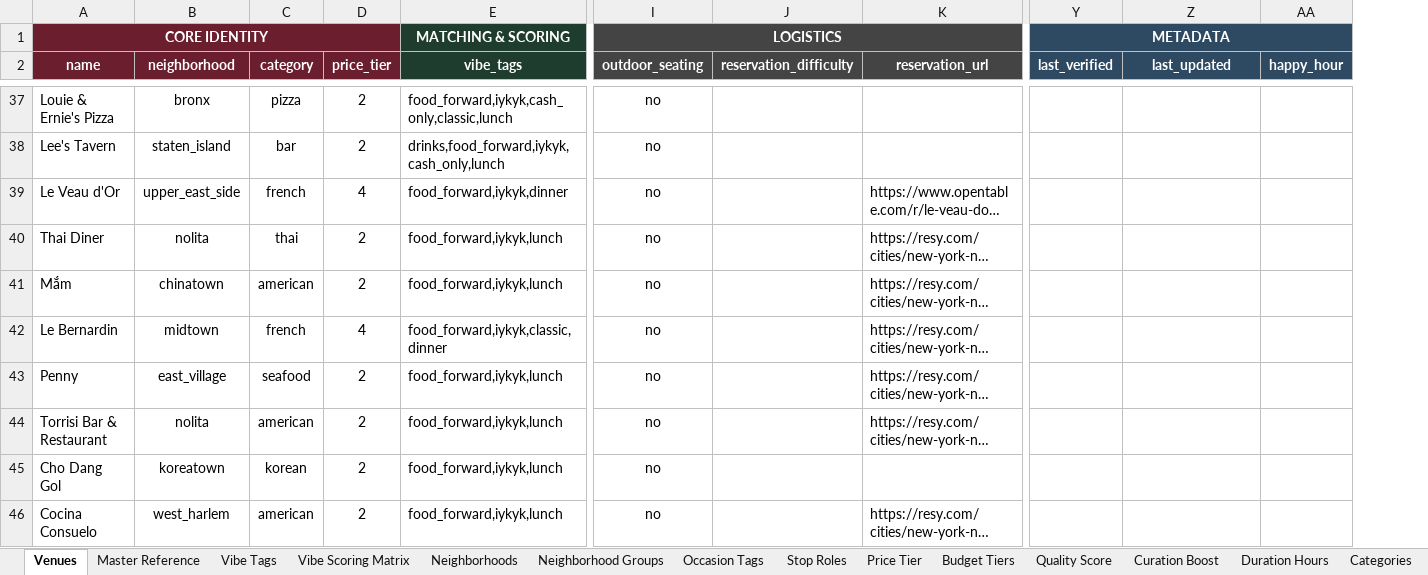
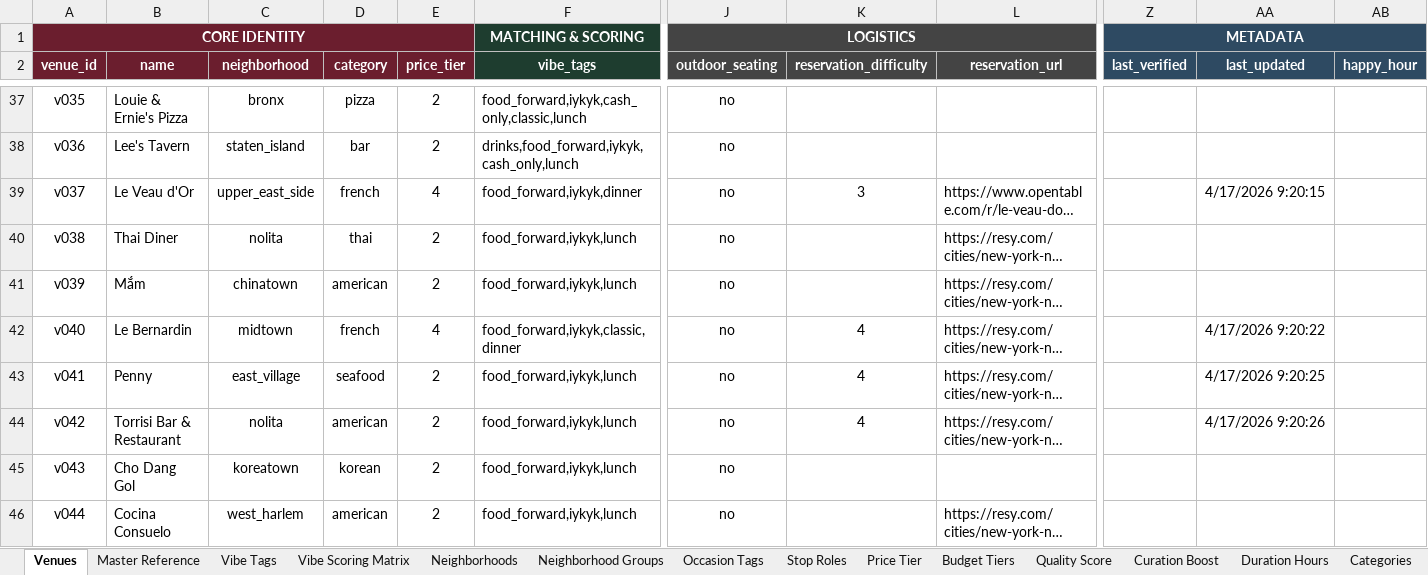
Before and after one commit to aryaadit/composer, an Excel workbook: docs/composer_venue_sheet_curated.xlsx, sheet Venues, drawn as a sheet; only a part is shown, gaps mark what is left out; long unchanged cells end in …; values as stored, in another font and other column widths than the file's, no borders; charts and pictures and table styles not drawn; removed rows and columns are numbered as before the commit, all else as after; the diff covers the shown part only; the diff names each change by its address in the sheet, - before the commit and + after, or states it on an @@ line.

Commit message:
feat(venues): add venue_id column as primary import key with upsert

```diff
--- a/docs/composer_venue_sheet_curated.xlsx (sheet Venues)
+++ b/docs/composer_venue_sheet_curated.xlsx (sheet Venues)
+column A (venue_id), row 1: CORE IDENTITY; rows 37-46: v035 | v036 | v037 | v038 | v039 | v040 | v041 | v042 | v043 | v044
-B1 (name): CORE IDENTITY
+B1 (name): (empty)
-B1 fill: #6B1E2E
+B1 fill: none
-A1:D1 merged
-K39 (reservation_difficulty): (empty)
+K39 (reservation_difficulty): 3
-AA39 (last_updated): (empty)
+AA39 (last_updated): 4/17/2026 9:20:15
-K42:K44 (reservation_difficulty): (empty)
+K42:K44 (reservation_difficulty): 4
-AA42 (last_updated): (empty)
+AA42 (last_updated): 4/17/2026 9:20:22
-AA43 (last_updated): (empty)
+AA43 (last_updated): 4/17/2026 9:20:25
-AA44 (last_updated): (empty)
+AA44 (last_updated): 4/17/2026 9:20:26
```
Also changed, not shown: 1 added row, 1 removed row and 71 edited cells elsewhere in this sheet, 3 other files.
